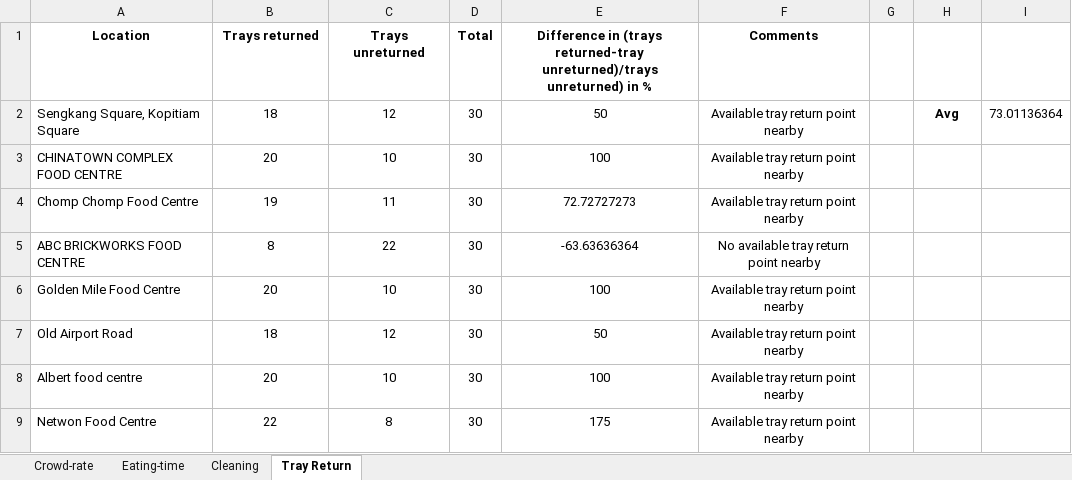
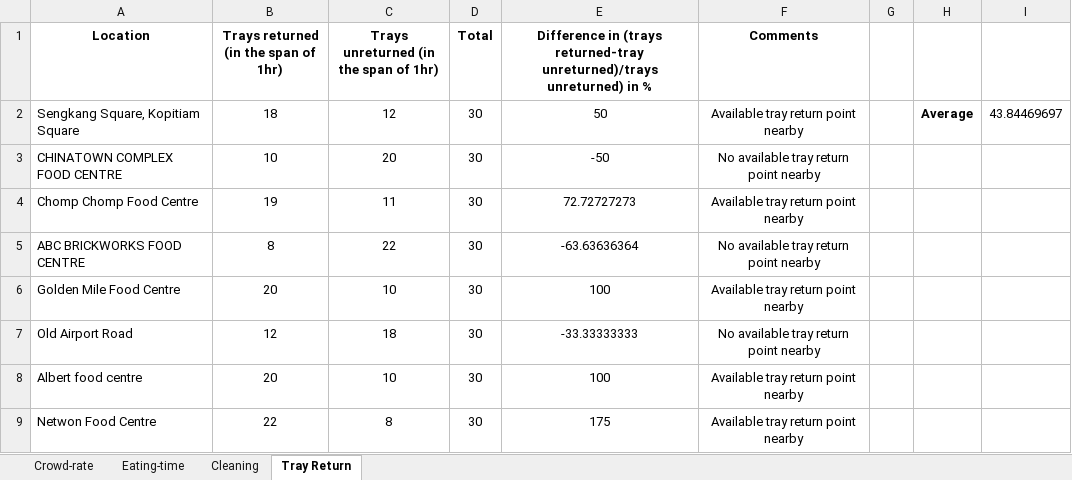
Before and after one commit to ngjunxiang/ABMS-T9, an Excel workbook: abms data.xlsx, sheet Tray Return, drawn as a sheet; values as stored, in another font and other column widths than the file's, no borders; the diff names each change by its address in the sheet, - before the commit and + after, or states it on an @@ line.

Commit message:
added modification to excel
eh can add
- duration of observation for tray return
- sd of cleaning time since normal distribution right? DONE
- eating time also?  DONE
- observation for crowd-rate abit too much ah LOL DONE THOUGH

```diff
--- a/abms data.xlsx (sheet Tray Return)
+++ b/abms data.xlsx (sheet Tray Return)
-B1: Trays returned
+B1: Trays returned (in the span of 1hr)
-C1: Trays unreturned
+C1: Trays unreturned (in the span of 1hr)
-H2: Avg
+H2: Average
-I2: 73.01136364
+I2: 43.84469697
-B3: 20
+B3: 10
-C3: 10
+C3: 20
-E3: 100
+E3: -50
-F3 (Comments): Available tray return point nearby
+F3 (Comments): No available tray return point nearby
-B7: 18
+B7: 12
-C7: 12
+C7: 18
-E7: 50
+E7: -33.33333333
-F7 (Comments): Available tray return point nearby
+F7 (Comments): No available tray return point nearby
```
Also changed, not shown: sheet Cleaning, sheet Eating-time.
